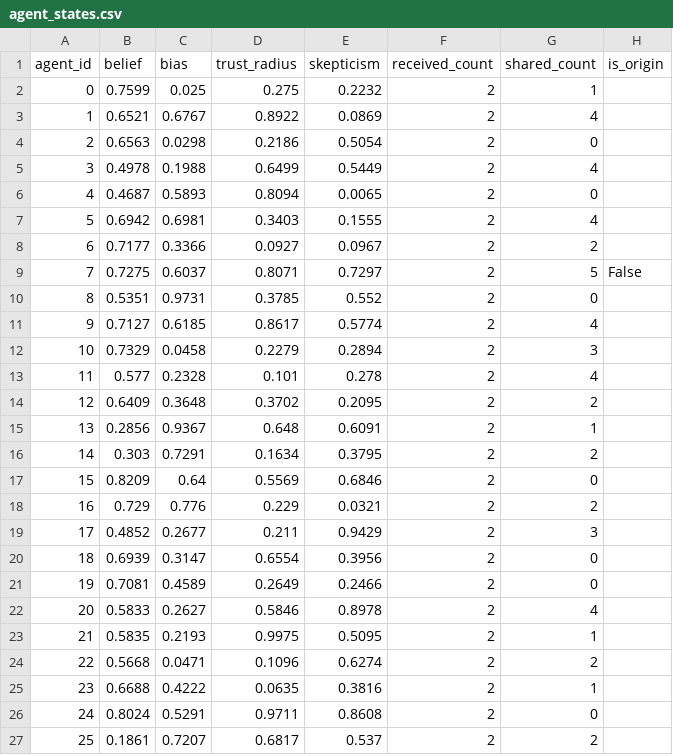
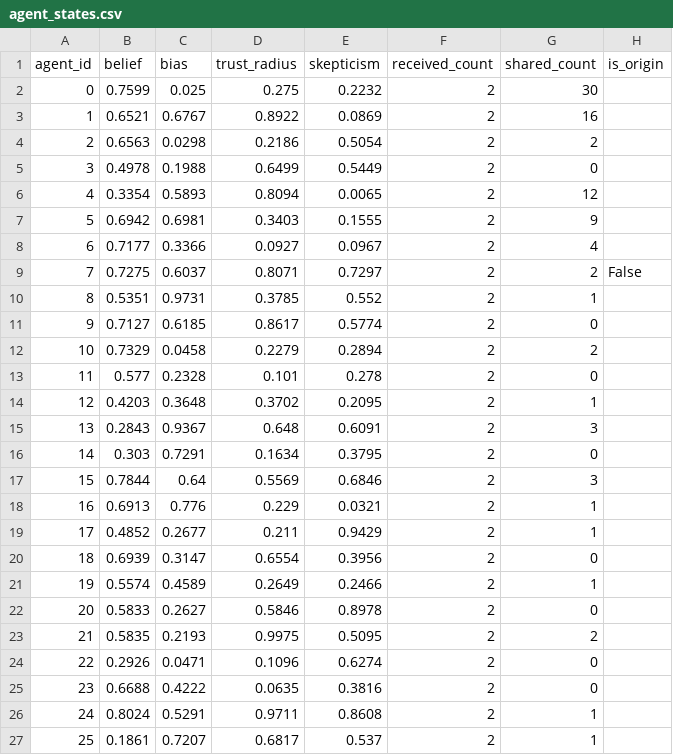
Before and after one commit to RyanX5/INFLOW, a CSV file: output/agent_states.csv, drawn as a sheet; only a part is shown; the diff covers the shown part only.

```diff
--- a/output/agent_states.csv
+++ b/output/agent_states.csv
@@ -1,27 +1,27 @@
 agent_id,belief,bias,trust_radius,skepticism,received_count,shared_count,is_origin
-0,0.7599,0.025,0.275,0.2232,2,1,
-1,0.6521,0.6767,0.8922,0.0869,2,4,
-2,0.6563,0.0298,0.2186,0.5054,2,0,
-3,0.4978,0.1988,0.6499,0.5449,2,4,
-4,0.4687,0.5893,0.8094,0.0065,2,0,
-5,0.6942,0.6981,0.3403,0.1555,2,4,
-6,0.7177,0.3366,0.0927,0.0967,2,2,
-7,0.7275,0.6037,0.8071,0.7297,2,5,False
-8,0.5351,0.9731,0.3785,0.552,2,0,
-9,0.7127,0.6185,0.8617,0.5774,2,4,
-10,0.7329,0.0458,0.2279,0.2894,2,3,
-11,0.577,0.2328,0.101,0.278,2,4,
-12,0.6409,0.3648,0.3702,0.2095,2,2,
-13,0.2856,0.9367,0.648,0.6091,2,1,
-14,0.303,0.7291,0.1634,0.3795,2,2,
-15,0.8209,0.64,0.5569,0.6846,2,0,
-16,0.729,0.776,0.229,0.0321,2,2,
-17,0.4852,0.2677,0.211,0.9429,2,3,
+0,0.7599,0.025,0.275,0.2232,2,30,
+1,0.6521,0.6767,0.8922,0.0869,2,16,
+2,0.6563,0.0298,0.2186,0.5054,2,2,
+3,0.4978,0.1988,0.6499,0.5449,2,0,
+4,0.3354,0.5893,0.8094,0.0065,2,12,
+5,0.6942,0.6981,0.3403,0.1555,2,9,
+6,0.7177,0.3366,0.0927,0.0967,2,4,
+7,0.7275,0.6037,0.8071,0.7297,2,2,False
+8,0.5351,0.9731,0.3785,0.552,2,1,
+9,0.7127,0.6185,0.8617,0.5774,2,0,
+10,0.7329,0.0458,0.2279,0.2894,2,2,
+11,0.577,0.2328,0.101,0.278,2,0,
+12,0.4203,0.3648,0.3702,0.2095,2,1,
+13,0.2843,0.9367,0.648,0.6091,2,3,
+14,0.303,0.7291,0.1634,0.3795,2,0,
+15,0.7844,0.64,0.5569,0.6846,2,3,
+16,0.6913,0.776,0.229,0.0321,2,1,
+17,0.4852,0.2677,0.211,0.9429,2,1,
 18,0.6939,0.3147,0.6554,0.3956,2,0,
-19,0.7081,0.4589,0.2649,0.2466,2,0,
-20,0.5833,0.2627,0.5846,0.8978,2,4,
-21,0.5835,0.2193,0.9975,0.5095,2,1,
-22,0.5668,0.0471,0.1096,0.6274,2,2,
-23,0.6688,0.4222,0.0635,0.3816,2,1,
-24,0.8024,0.5291,0.9711,0.8608,2,0,
-25,0.1861,0.7207,0.6817,0.537,2,2,
+19,0.5574,0.4589,0.2649,0.2466,2,1,
+20,0.5833,0.2627,0.5846,0.8978,2,0,
+21,0.5835,0.2193,0.9975,0.5095,2,2,
+22,0.2926,0.0471,0.1096,0.6274,2,0,
+23,0.6688,0.4222,0.0635,0.3816,2,0,
+24,0.8024,0.5291,0.9711,0.8608,2,1,
+25,0.1861,0.7207,0.6817,0.537,2,1,
```
Also changed, not shown: 35 edited cells elsewhere in this file, output/edges.csv, visualization/public/spread_log.csv, 1 other file.
